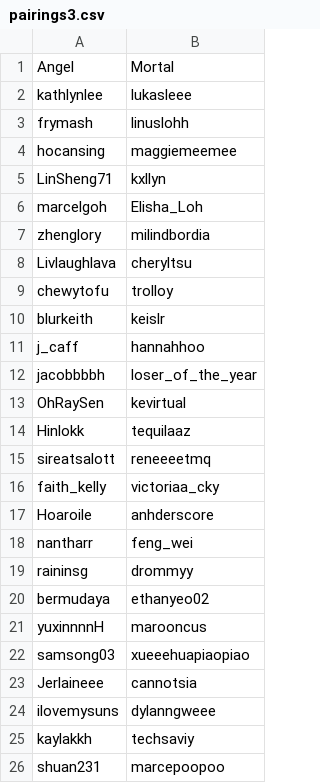
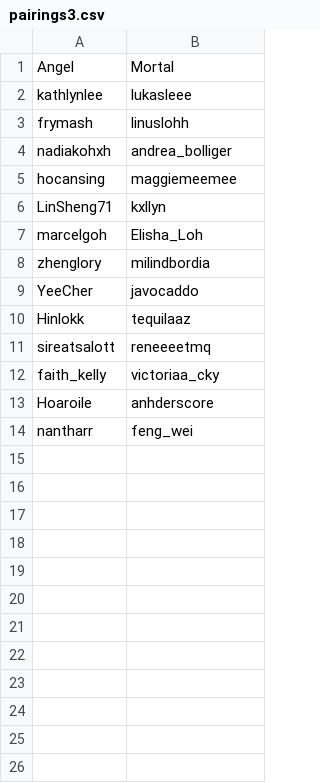
Before and after one commit to Garuda-Techs/AnM-Bot, a CSV file: csv/pairings3.csv, drawn as a sheet; removed rows and columns are numbered as before the commit, all else as after; the diff names each change by its address in the sheet, - before the commit and + after, or states it on an @@ line.

```diff
--- a/csv/pairings3.csv
+++ b/csv/pairings3.csv
+row 4: nadiakohxh | andrea_bolliger
-row 8: Livlaughlava | cheryltsu
-row 9: chewytofu | trolloy
-row 10: blurkeith | keislr
-row 11: j_caff | hannahhoo
-row 12: jacobbbbh | loser_of_the_year
-row 13: OhRaySen | kevirtual
+row 9: YeeCher | javocaddo
-row 19: raininsg | drommyy
-row 20: bermudaya | ethanyeo02
-row 21: yuxinnnnH | marooncus
-row 22: samsong03 | xueeehuapiaopiao
-row 23: Jerlaineee | cannotsia
-row 24: ilovemysuns | dylanngweee
-row 25: kaylakkh | techsaviy
-row 26: shuan231 | marcepoopoo
```
Also changed, not shown: csv/pairings.csv, csv/pairings2.csv.
